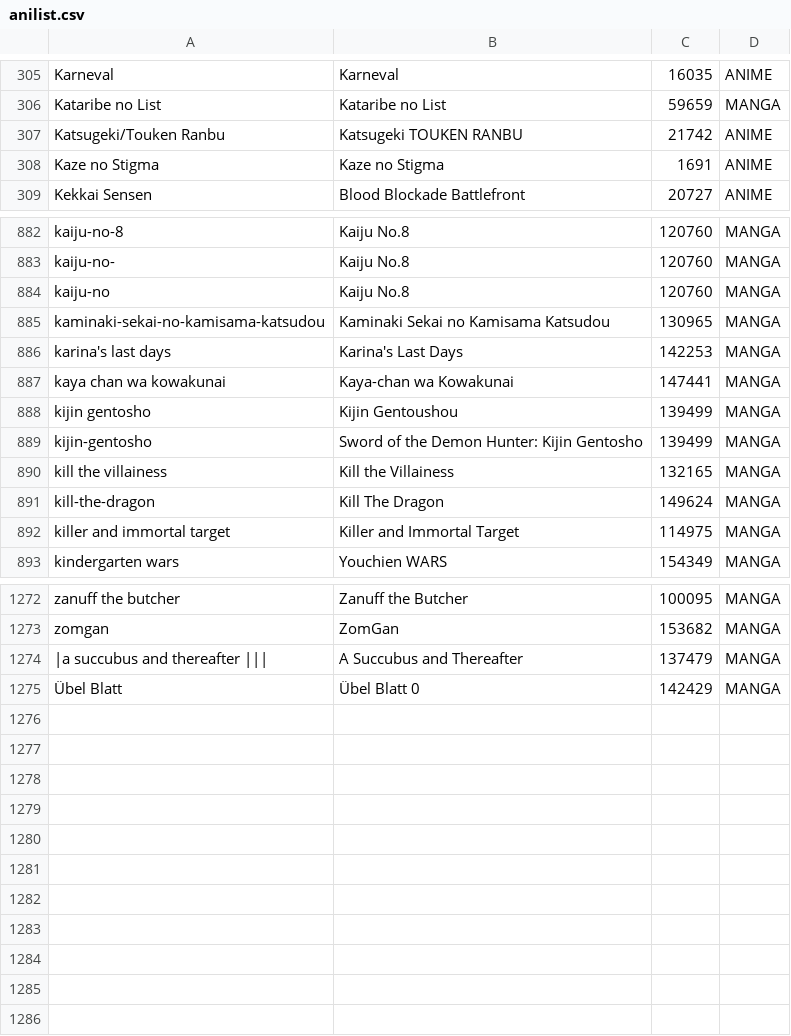
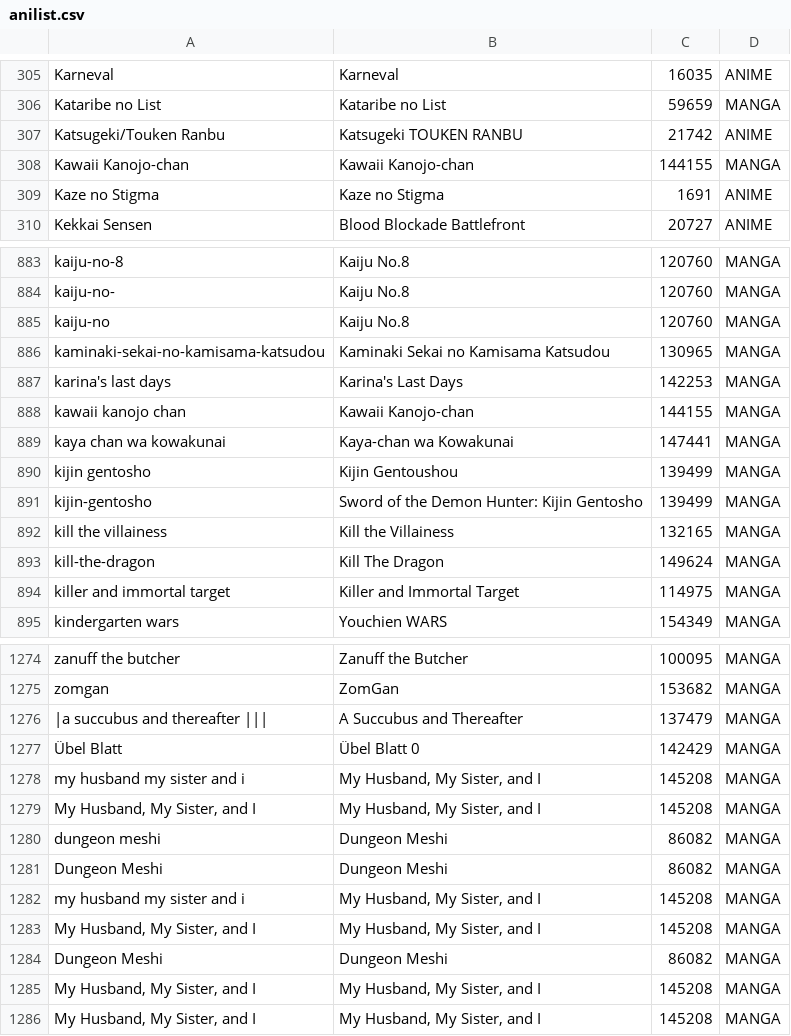
Before and after one commit to Keitos99/anilist, a CSV file: anilist/res/anilist.csv, drawn as a sheet; only a part is shown, gaps mark what is left out.

```diff
--- a/anilist/res/anilist.csv
+++ b/anilist/res/anilist.csv
@@ -307,2 +307,3 @@ Kataribe no List;Kataribe no List;59659;MANGA
 Katsugeki/Touken Ranbu;Katsugeki TOUKEN RANBU;21742;ANIME
+Kawaii Kanojo-chan;Kawaii Kanojo-chan;144155;MANGA
 Kaze no Stigma;Kaze no Stigma;1691;ANIME
@@ -886,2 +887,3 @@ kaminaki-sekai-no-kamisama-katsudou;Kaminaki Sekai no Kamisama Katsudou;130965;M
 karina's last days;Karina's Last Days;142253;MANGA
+kawaii kanojo chan;Kawaii Kanojo-chan;144155;MANGA
 kaya chan wa kowakunai;Kaya-chan wa Kowakunai;147441;MANGA
@@ -1275 +1277,10 @@ zomgan;ZomGan;153682;MANGA
 Übel Blatt;Übel Blatt 0;142429;MANGA
+my husband my sister and i;My Husband, My Sister, and I;145208;MANGA
+My Husband, My Sister, and I;My Husband, My Sister, and I;145208;MANGA
+dungeon meshi;Dungeon Meshi;86082;MANGA
+Dungeon Meshi;Dungeon Meshi;86082;MANGA
+my husband my sister and i;My Husband, My Sister, and I;145208;MANGA
+My Husband, My Sister, and I;My Husband, My Sister, and I;145208;MANGA
+Dungeon Meshi;Dungeon Meshi;86082;MANGA
+My Husband, My Sister, and I;My Husband, My Sister, and I;145208;MANGA
+My Husband, My Sister, and I;My Husband, My Sister, and I;145208;MANGA
```
Also changed, not shown: 1 other file.
